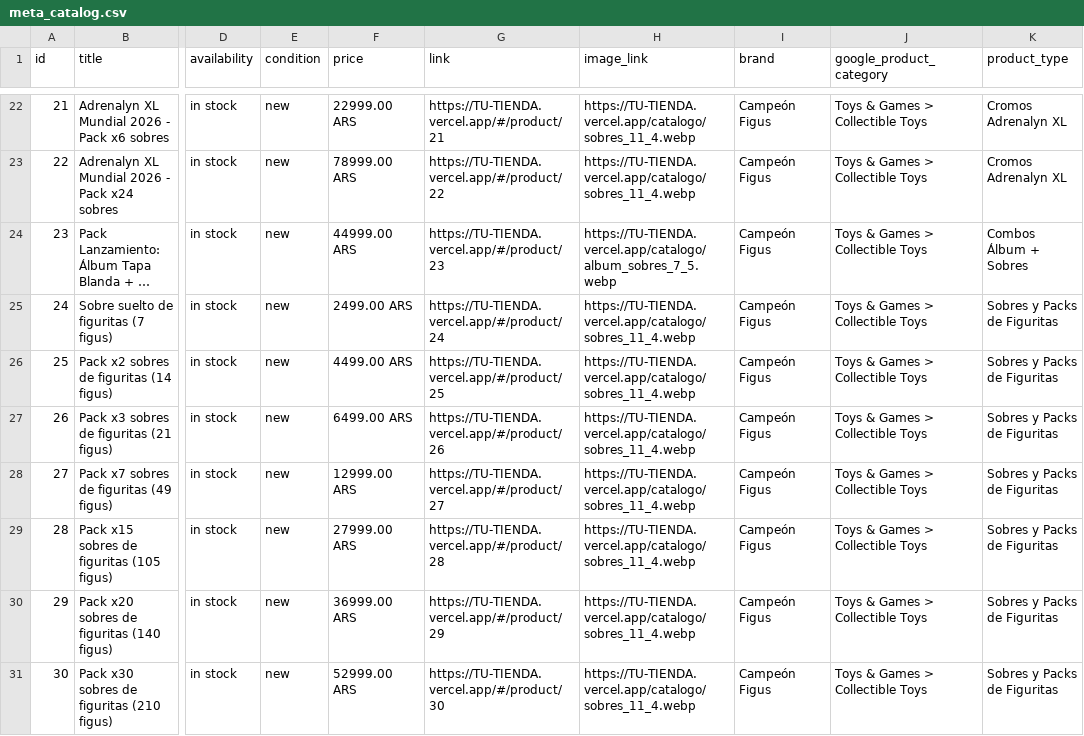
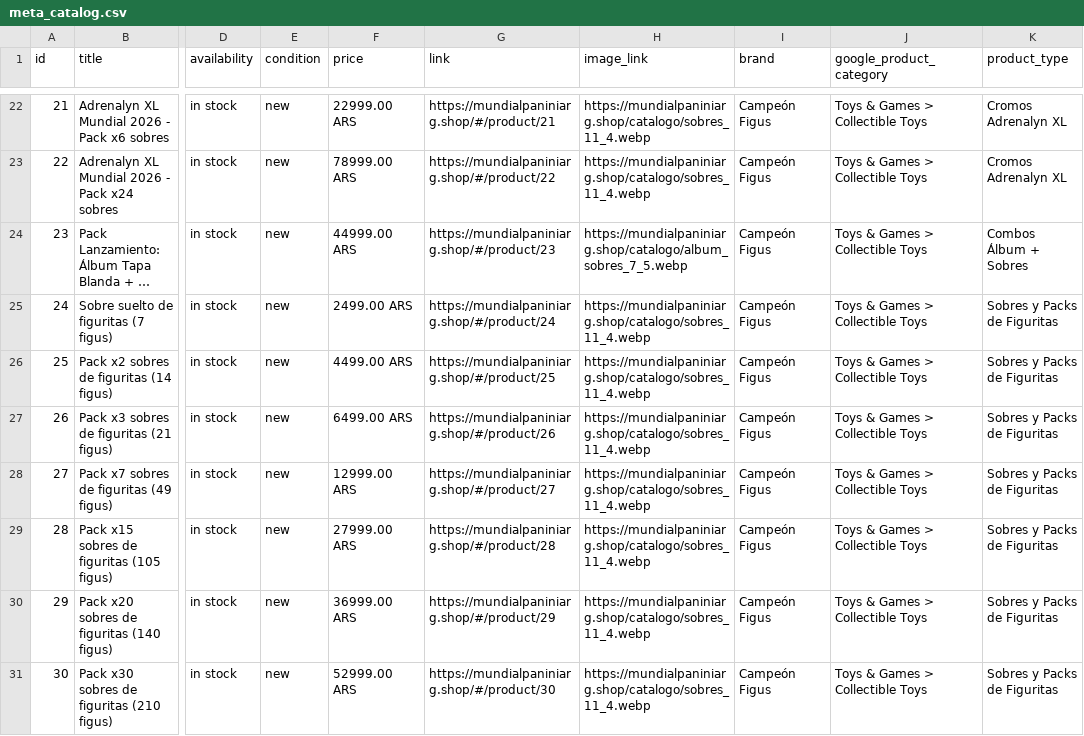
Before and after one commit to raimdoxhvh-boop/campeon-figus, a CSV file: data/meta_catalog.csv, drawn as a sheet; only a part is shown, gaps mark what is left out; long unchanged cells end in …; the diff covers the shown part only; the diff names each change by its address in the sheet, - before the commit and + after, or states it on an @@ line.

```diff
--- a/data/meta_catalog.csv
+++ b/data/meta_catalog.csv
-G22 (link): https://TU-TIENDA.vercel.app/#/product/21
+G22 (link): https://mundialpaniniarg.shop/#/product/21
-H22:H23 (image_link): https://TU-TIENDA.vercel.app/catalogo/sobres_11_4.webp
+H22:H23 (image_link): https://mundialpaniniarg.shop/catalogo/sobres_11_4.webp
-G23 (link): https://TU-TIENDA.vercel.app/#/product/22
+G23 (link): https://mundialpaniniarg.shop/#/product/22
-G24 (link): https://TU-TIENDA.vercel.app/#/product/23
+G24 (link): https://mundialpaniniarg.shop/#/product/23
-H24 (image_link): https://TU-TIENDA.vercel.app/catalogo/album_sobres_7_5.webp
+H24 (image_link): https://mundialpaniniarg.shop/catalogo/album_sobres_7_5.webp
-G25 (link): https://TU-TIENDA.vercel.app/#/product/24
+G25 (link): https://mundialpaniniarg.shop/#/product/24
-H25:H31 (image_link): https://TU-TIENDA.vercel.app/catalogo/sobres_11_4.webp
+H25:H31 (image_link): https://mundialpaniniarg.shop/catalogo/sobres_11_4.webp
-G26 (link): https://TU-TIENDA.vercel.app/#/product/25
+G26 (link): https://mundialpaniniarg.shop/#/product/25
-G27 (link): https://TU-TIENDA.vercel.app/#/product/26
+G27 (link): https://mundialpaniniarg.shop/#/product/26
-G28 (link): https://TU-TIENDA.vercel.app/#/product/27
+G28 (link): https://mundialpaniniarg.shop/#/product/27
-G29 (link): https://TU-TIENDA.vercel.app/#/product/28
+G29 (link): https://mundialpaniniarg.shop/#/product/28
-G30 (link): https://TU-TIENDA.vercel.app/#/product/29
+G30 (link): https://mundialpaniniarg.shop/#/product/29
-G31 (link): https://TU-TIENDA.vercel.app/#/product/30
+G31 (link): https://mundialpaniniarg.shop/#/product/30
```
Also changed, not shown: 58 edited cells elsewhere in this file, 1 other file.
